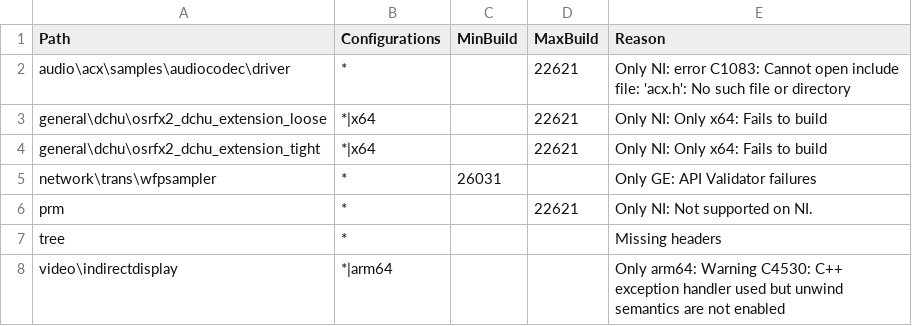
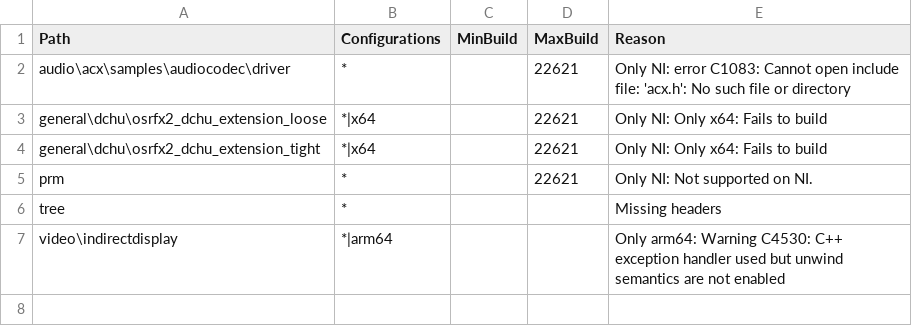
Before and after one commit to microsoft/Windows-driver-samples, a CSV file: exclusions.csv, drawn as a sheet.

```diff
--- a/exclusions.csv
+++ b/exclusions.csv
@@ -4,3 +4,2 @@ general\dchu\osrfx2_dchu_extension_loose,*|x64,,22621,Only NI: Only x64: Fails t
 general\dchu\osrfx2_dchu_extension_tight,*|x64,,22621,Only NI: Only x64: Fails to build
-network\trans\wfpsampler,*,26031,,Only GE: API Validator failures
 prm,*,,22621,Only NI: Not supported on NI.
```
Also changed, not shown: 16 other files.
